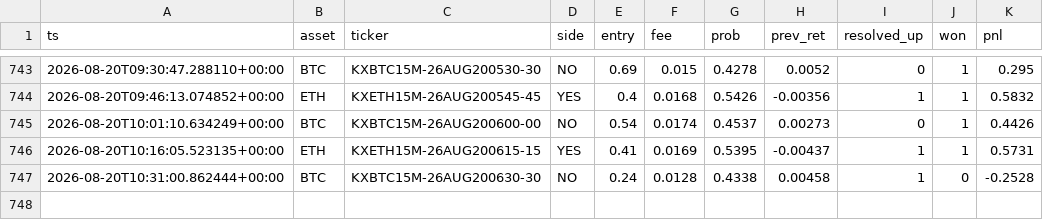
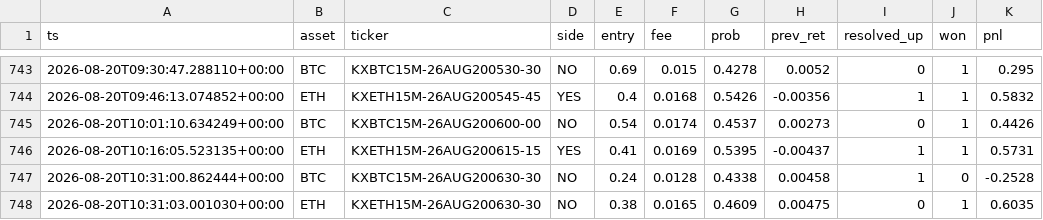
Before and after one commit to WhemDev/kalshi-paper-live, a CSV file: trades.csv, drawn as a sheet; only a part is shown, gaps mark what is left out; the diff names each change by its address in the sheet, - before the commit and + after, or states it on an @@ line.

```diff
--- a/trades.csv
+++ b/trades.csv
+row 748: 2026-08-20T10:31:03.001030+00:00 | ETH | KXETH15M-26AUG200630-30 | NO | 0.38 | 0.0165 | 0.4609 | 0.00475 | 0 | 1 | 0.6035
```
